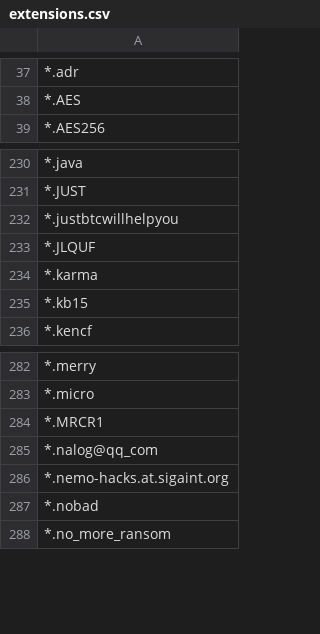
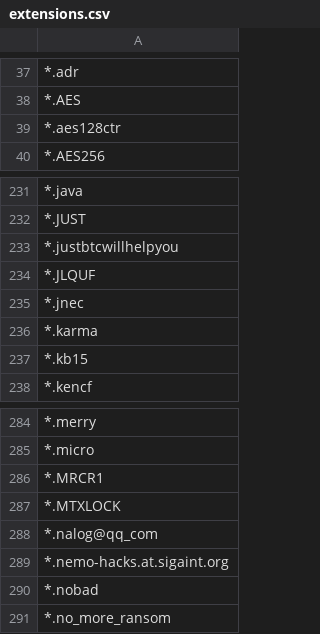
Before and after one commit to kinomakino/ransomware_file_extensions, a CSV file: extensions.csv, drawn as a sheet; only a part is shown, gaps mark what is left out; the diff names each change by its address in the sheet, - before the commit and + after, or states it on an @@ line.

Commit message:
Update extensions.csv

```diff
--- a/extensions.csv
+++ b/extensions.csv
+row 39: *.aes128ctr
+row 235: *.jnec
+row 287: *.MTXLOCK
```
